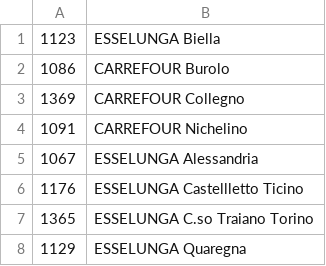
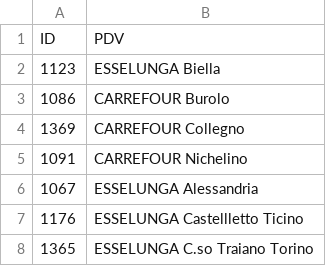
Before and after one commit to GlucaTekmar/operativita-pdv-copia, a CSV file: pdv.csv, drawn as a sheet; only a part is shown; the shorter side is filled out with more unchanged rows.

Commit message:
Update pdv.csv

```diff
--- a/pdv.csv
+++ b/pdv.csv
@@ -1 +1,2 @@
+ID,PDV
 1123,ESSELUNGA Biella
```
